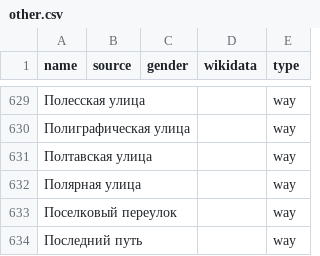
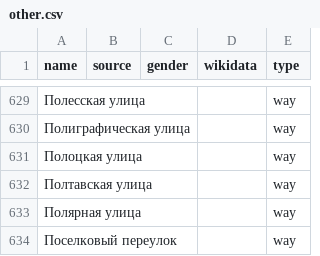
Before and after one commit to EqualStreetNames/equalstreetnames-minsk, a CSV file: data/other.csv, drawn as a sheet; only a part is shown, gaps mark what is left out; the shorter side is filled out with more unchanged rows; the diff names each change by its address in the sheet, - before the commit and + after, or states it on an @@ line.

```diff
--- a/data/other.csv
+++ b/data/other.csv
+row 631: Полоцкая улица |  |  |  | way
```
Also changed, not shown: 2 other files.
